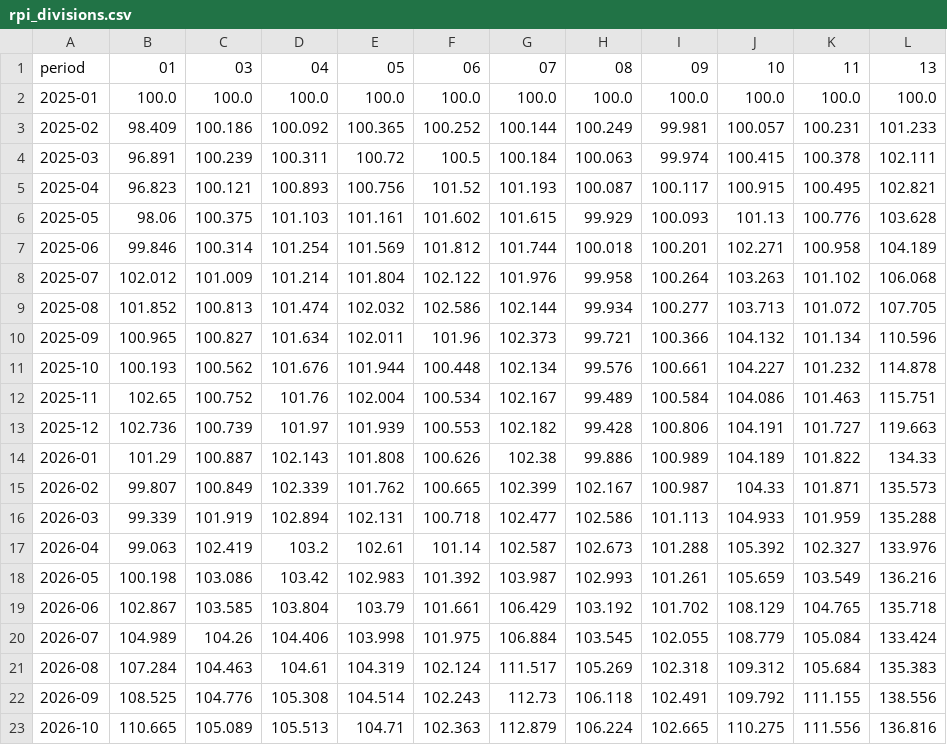
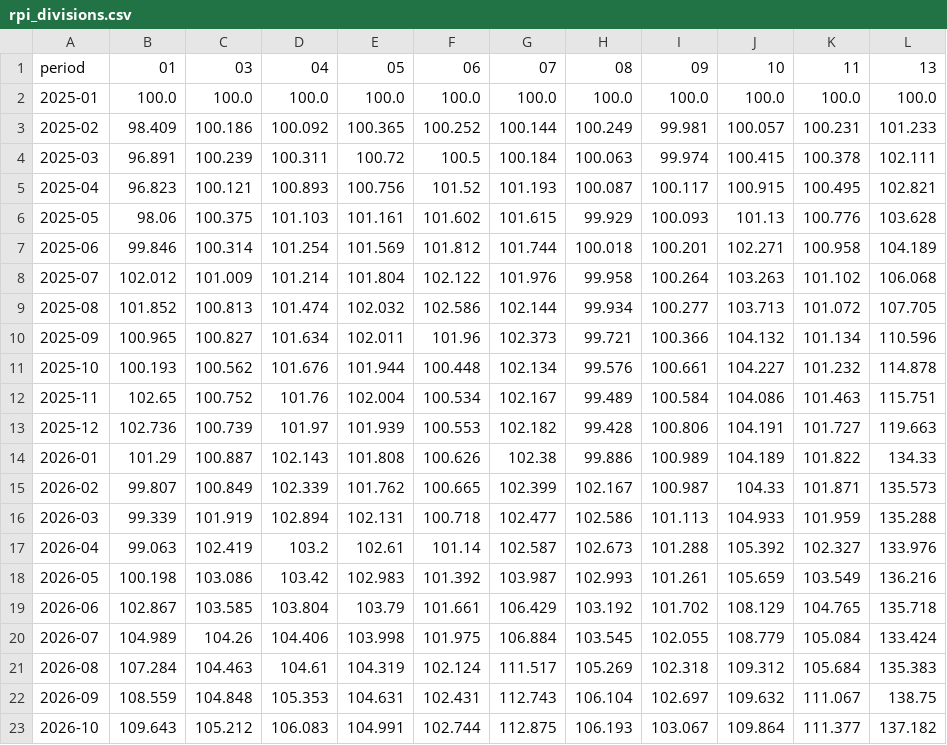
Before and after one commit to Nityahapani/rpi, a CSV file: docs/data/rpi_divisions.csv, drawn as a sheet.

```diff
--- a/docs/data/rpi_divisions.csv
+++ b/docs/data/rpi_divisions.csv
@@ -21,3 +21,3 @@ period,01,03,04,05,06,07,08,09,10,11,13
 2026-08,107.284,104.463,104.61,104.319,102.124,111.517,105.269,102.318,109.312,105.684,135.383
-2026-09,108.525,104.776,105.308,104.514,102.243,112.73,106.118,102.491,109.792,111.155,138.556
-2026-10,110.665,105.089,105.513,104.71,102.363,112.879,106.224,102.665,110.275,111.556,136.816
+2026-09,108.559,104.848,105.353,104.631,102.431,112.743,106.104,102.697,109.632,111.067,138.75
+2026-10,109.643,105.212,106.083,104.991,102.744,112.875,106.193,103.067,109.864,111.377,137.182
```
Also changed, not shown: data/nowcast_vintages.csv, data/refresh_log.csv, 8 other files.
